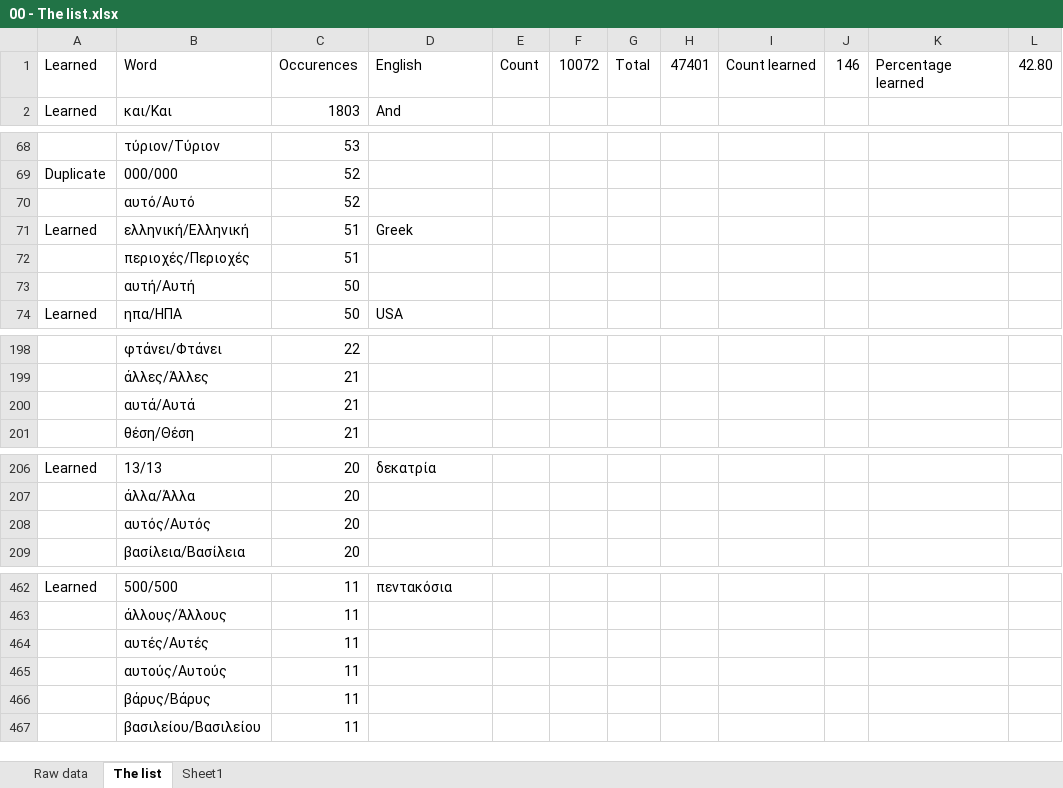
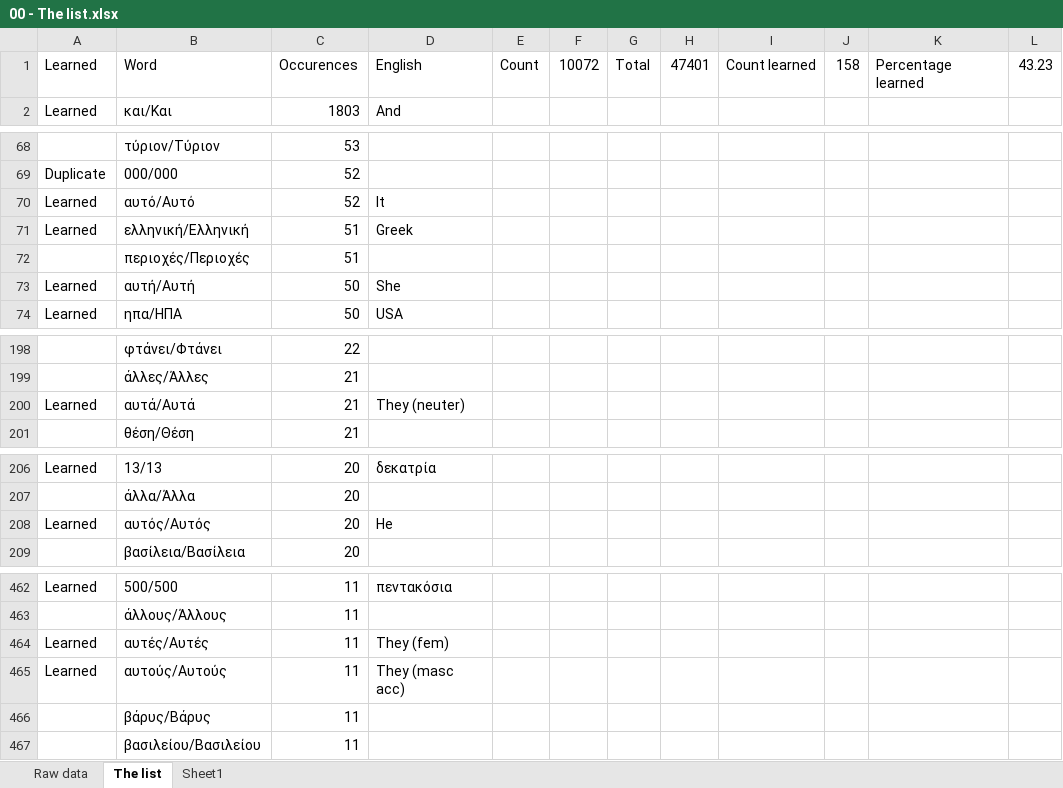
Before and after one commit to abigaelTremblay/sweetheartmuse, an Excel workbook: Learning greek efficiently/00 - The list.xlsx, sheet The list, drawn as a sheet; only a part is shown, gaps mark what is left out; values as stored, in another font and other column widths than the file's, no borders; conditional formats not drawn; the diff covers the shown part only; the diff names each change by its address in the sheet, - before the commit and + after, or states it on an @@ line.

Commit message:
The list

```diff
--- a/Learning greek efficiently/00 - The list.xlsx (sheet The list)
+++ b/Learning greek efficiently/00 - The list.xlsx (sheet The list)
-J1: 146
+J1: 158
-L1: 42.80
+L1: 43.23
-A70: (empty)
+A70: Learned
-D70: (empty)
+D70: It
-A73: (empty)
+A73: Learned
-D73: (empty)
+D73: She
-A200: (empty)
+A200: Learned
-D200: (empty)
+D200: They (neuter)
-A208: (empty)
+A208: Learned
-D208: (empty)
+D208: He
-A464:A465: (empty)
+A464:A465: Learned
-D464: (empty)
+D464: They (fem)
-D465: (empty)
+D465: They (masc acc)
```
Also changed, not shown: 14 edited cells elsewhere in this sheet.
